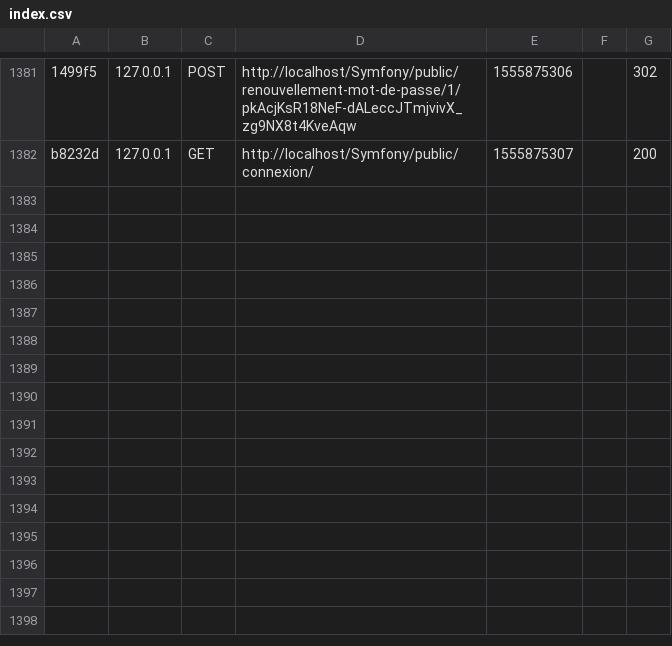
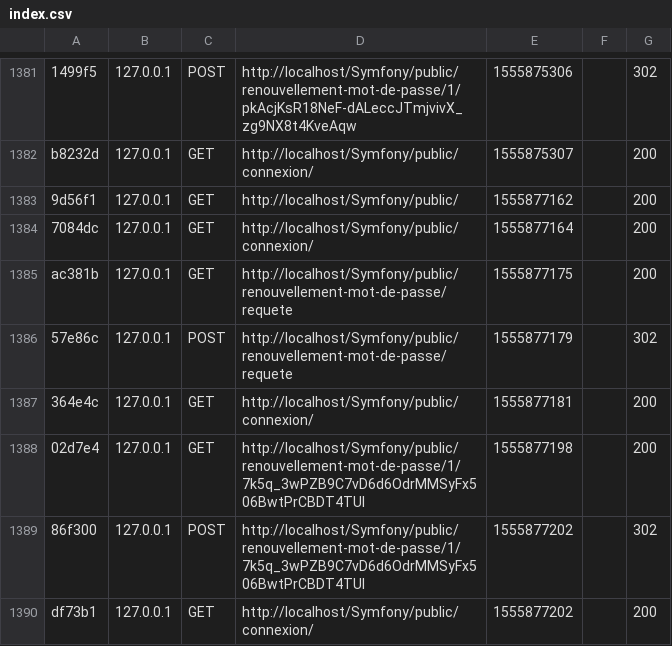
Before and after one commit to ChoukriAbdellah/TER, a CSV file: var/cache/dev/profiler/index.csv, drawn as a sheet; only a part is shown, gaps mark what is left out; the diff names each change by its address in the sheet, - before the commit and + after, or states it on an @@ line.

```diff
--- a/var/cache/dev/profiler/index.csv
+++ b/var/cache/dev/profiler/index.csv
+row 1383: 9d56f1 | 127.0.0.1 | GET | http://localhost/Symfony/public/ | 1555877162 |  | 200
+row 1384: 7084dc | 127.0.0.1 | GET | http://localhost/Symfony/public/connexion/ | 1555877164 |  | 200
+row 1385: ac381b | 127.0.0.1 | GET | http://localhost/Symfony/public/renouvellement-mot-de-passe/requete | 1555877175 |  | 200
+row 1386: 57e86c | 127.0.0.1 | POST | http://localhost/Symfony/public/renouvellement-mot-de-passe/requete | 1555877179 |  | 302
+row 1387: 364e4c | 127.0.0.1 | GET | http://localhost/Symfony/public/connexion/ | 1555877181 |  | 200
+row 1388: 02d7e4 | 127.0.0.1 | GET | http://localhost/Symfony/public/renouvellement-mot-de-passe/1/7k5q_3wPZB9C7vD6d6OdrMMSyFx506BwtPrCBDT4TUI | 1555877198 |  | 200
+row 1389: 86f300 | 127.0.0.1 | POST | http://localhost/Symfony/public/renouvellement-mot-de-passe/1/7k5q_3wPZB9C7vD6d6OdrMMSyFx506BwtPrCBDT4TUI | 1555877202 |  | 302
+row 1390: df73b1 | 127.0.0.1 | GET | http://localhost/Symfony/public/connexion/ | 1555877202 |  | 200
```
Also changed, not shown: 10 other files.
